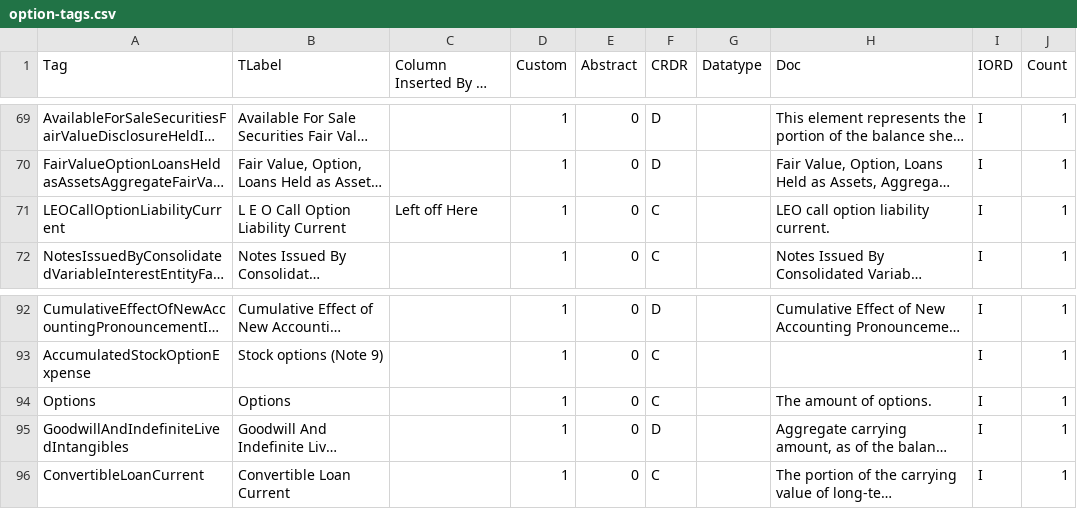
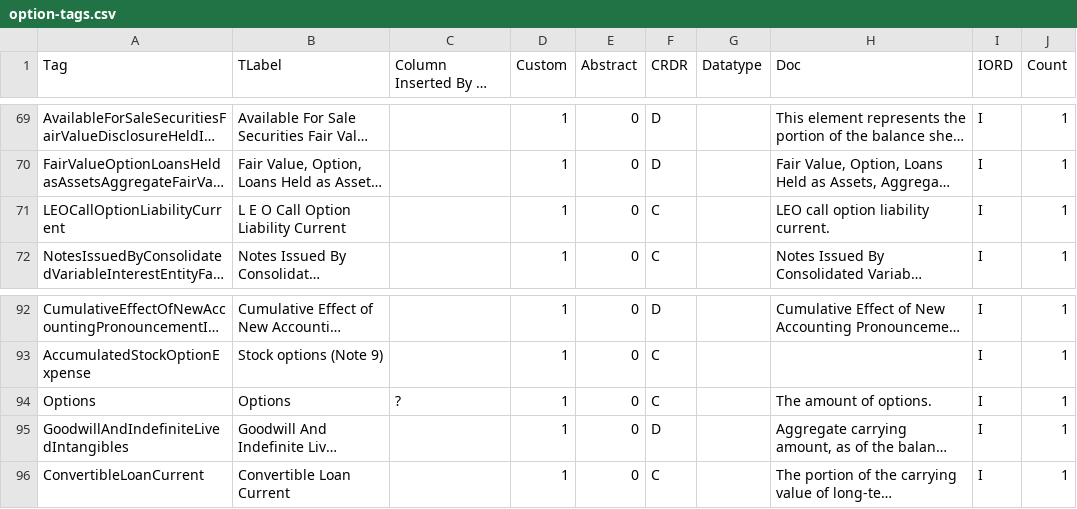
Before and after one commit to franklinyin1/investment-analyzer, a CSV file: csv/option-tags.csv, drawn as a sheet; only a part is shown, gaps mark what is left out; long unchanged cells end in …; the diff names each change by its address in the sheet, - before the commit and + after, or states it on an @@ line.

Commit message:
update 3 option-tag csv

```diff
--- a/csv/option-tags.csv
+++ b/csv/option-tags.csv
-C71: Left off Here
+C71: (empty)
-C94: (empty)
+C94: ?
```
